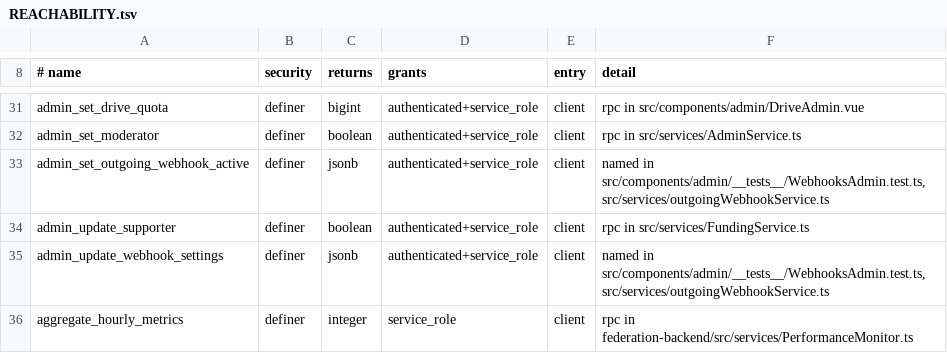
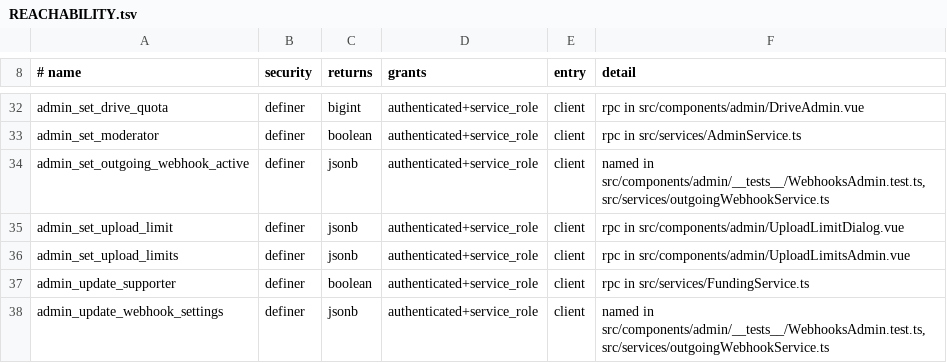
Before and after one commit to y4my4my4m/harmony, a TSV file: db_schema/REACHABILITY.tsv, drawn as a sheet; only a part is shown, gaps mark what is left out; the shorter side is filled out with more unchanged rows; the diff covers the shown part only.

Commit message:
Upload limits: client refusal, admin Config and Users
The client reads its effective limit (get_my_upload_limit, cached per
account for five minutes) and refuses a file over it in message_media
or user_media before the first byte: chat, threads, DMs and Drive check
before hashing, posts and every other upload inside startStorageUpload.
The refusal names the file, its size and the limit; it shows on the
composer chip and as a failed entry in the transfers indicator. A 4xx
from storage for a file over the limit as read again gets the same
message. The two buckets no longer carry a client-side 50 MB cap.

Admin, Config, Uploads sets the three tiers under the ceiling the
operator set; Admin, Users opens one account's limit with a custom
value or the tier. Moderators read both. Strings in all 7 locales.
SURFACE.tsv and REACHABILITY.tsv regenerated.

```diff
--- a/db_schema/REACHABILITY.tsv
+++ b/db_schema/REACHABILITY.tsv
@@ -33,2 +34,4 @@ admin_set_moderator	definer	boolean	authenticated+service_role	client	rpc in src
 admin_set_outgoing_webhook_active	definer	jsonb	authenticated+service_role	client	named in src/components/admin/__tests__/WebhooksAdmin.test.ts, src/services/outgoingWebhookService.ts
+admin_set_upload_limit	definer	jsonb	authenticated+service_role	client	rpc in src/components/admin/UploadLimitDialog.vue
+admin_set_upload_limits	definer	jsonb	authenticated+service_role	client	rpc in src/components/admin/UploadLimitsAdmin.vue
 admin_update_supporter	definer	boolean	authenticated+service_role	client	rpc in src/services/FundingService.ts
```
Also changed, not shown: 9 added rows and 3 edited cells elsewhere in this file, db_schema/SURFACE.tsv, 18 other files.
